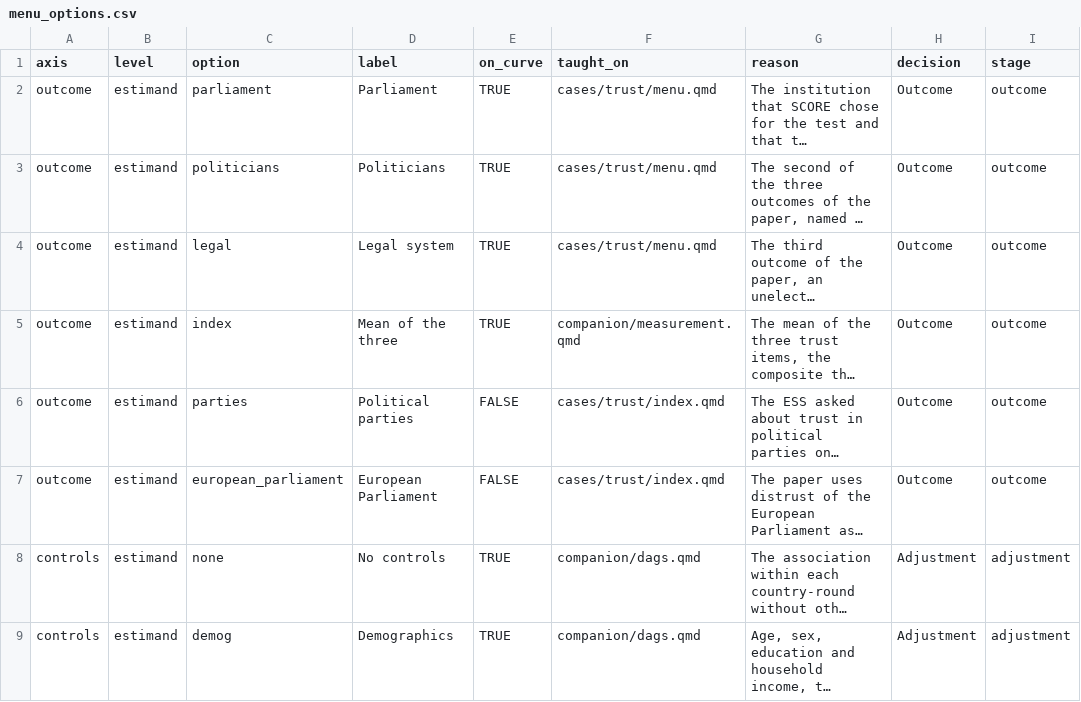
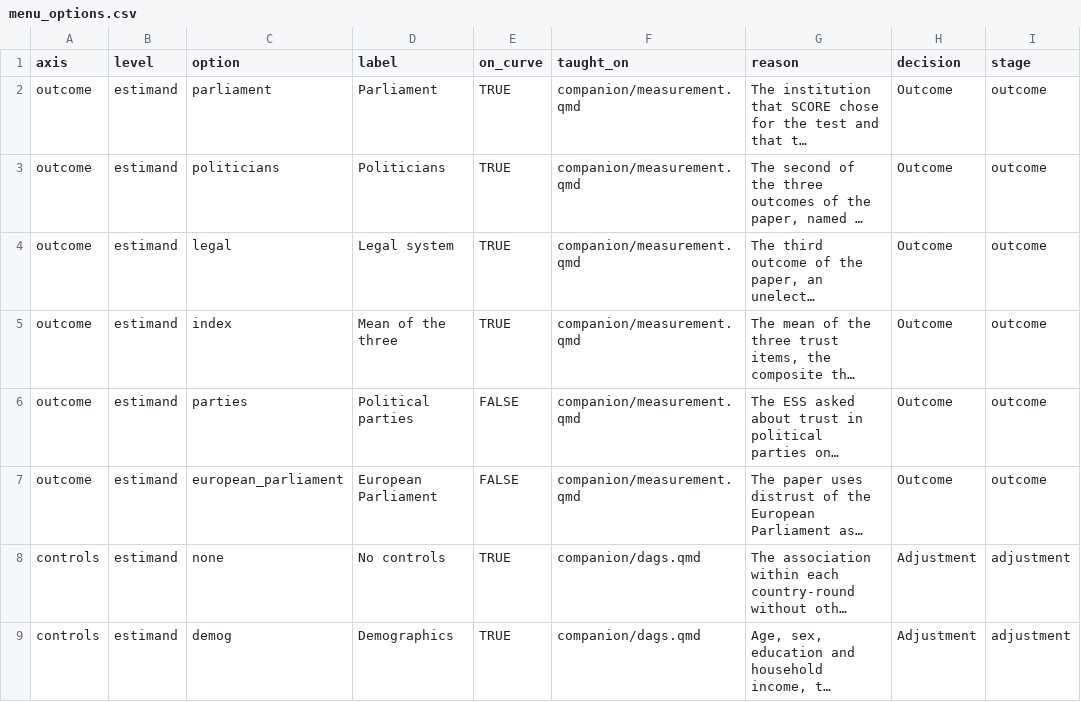
Before and after one commit to CodeMoreh/ar4ds-eu, a CSV file: cases/trust/data/menu_options.csv, drawn as a sheet; only a part is shown; long unchanged cells end in …; the diff covers the shown part only; the diff names each change by its address in the sheet, - before the commit and + after, or states it on an @@ line.

Commit message:
Teach the scales and weights of the immigration-and-trust case in the measurement and weighting modules

```diff
--- a/cases/trust/data/menu_options.csv
+++ b/cases/trust/data/menu_options.csv
-F2:F4 (taught_on): cases/trust/menu.qmd
+F2:F4 (taught_on): companion/measurement.qmd
-F6:F7 (taught_on): cases/trust/index.qmd
+F6:F7 (taught_on): companion/measurement.qmd
```
Also changed, not shown: 8 edited cells elsewhere in this file, 8 other files.
